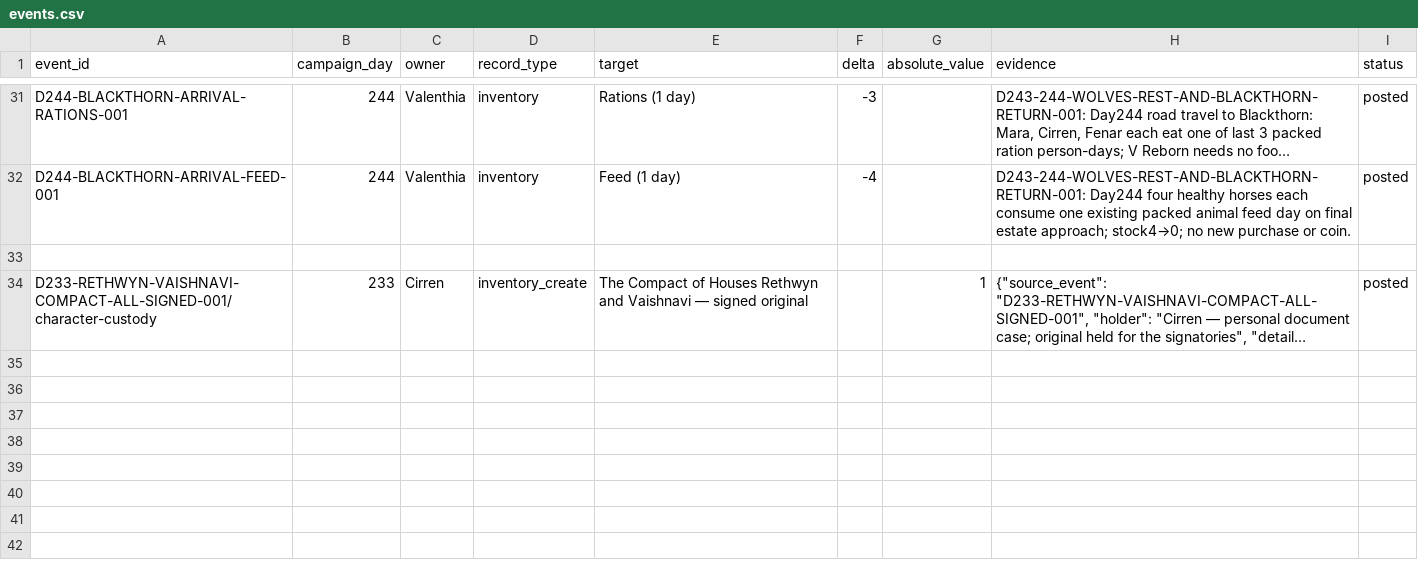
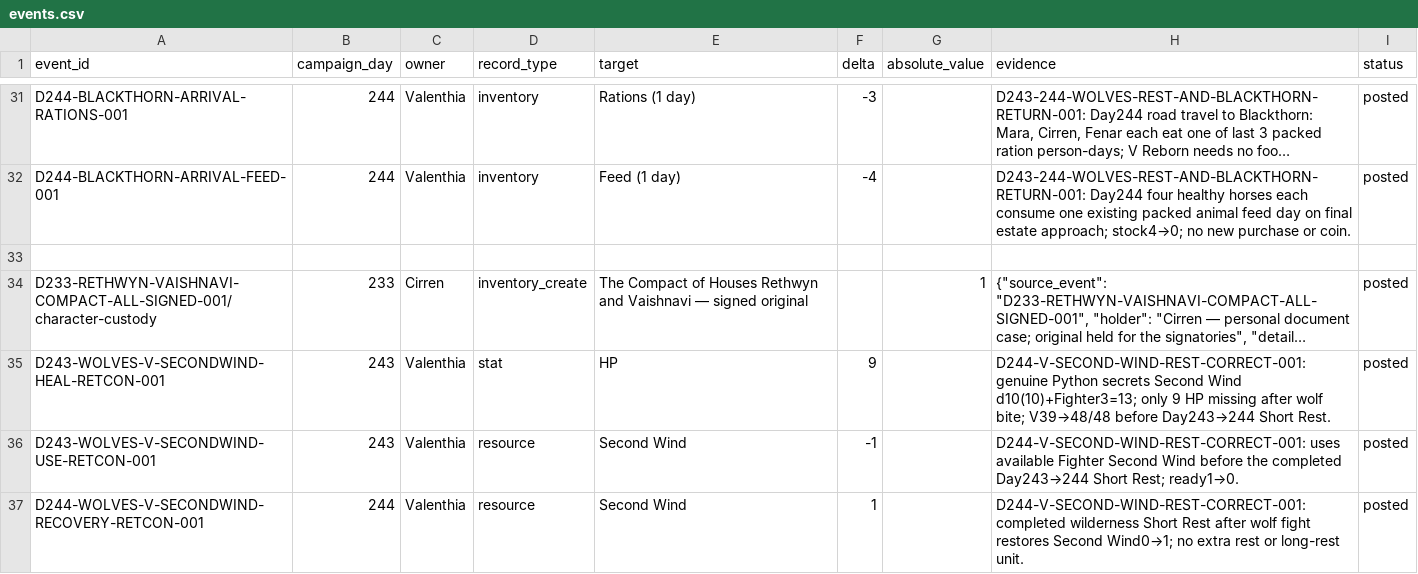
Before and after one commit to coolcop17409-wq/new-dnd-world-campaign, a CSV file: data/characters/events.csv, drawn as a sheet; only a part is shown, gaps mark what is left out; long unchanged cells end in …; the diff names each change by its address in the sheet, - before the commit and + after, or states it on an @@ line.

Commit message:
Correct V pre-rest Second Wind (D244-V-SECOND-WIND-REST-CORRECT-001)

```diff
--- a/data/characters/events.csv
+++ b/data/characters/events.csv
+row 35: D243-WOLVES-V-SECONDWIND-HEAL-RETCON-001 | 243 | Valenthia | stat | HP | 9 |  | D244-V-SECOND-WIND-REST-CORRECT-001: genuine Python secrets Second Wind d10(10)+Fighter3=13; only 9 HP missing after wolf bite; V39→48/48 before Day243→244 Short Rest. | posted
+row 36: D243-WOLVES-V-SECONDWIND-USE-RETCON-001 | 243 | Valenthia | resource | Second Wind | -1 |  | D244-V-SECOND-WIND-REST-CORRECT-001: uses available Fighter Second Wind before the completed Day243→244 Short Rest; ready1→0. | posted
+row 37: D244-WOLVES-V-SECONDWIND-RECOVERY-RETCON-001 | 244 | Valenthia | resource | Second Wind | 1 |  | D244-V-SECOND-WIND-REST-CORRECT-001: completed wilderness Short Rest after wolf fight restores Second Wind0→1; no extra rest or long-rest unit. | posted
```
